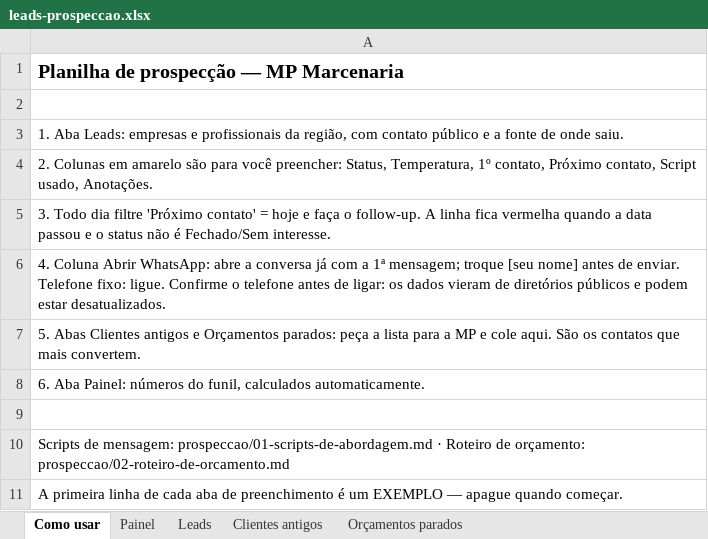
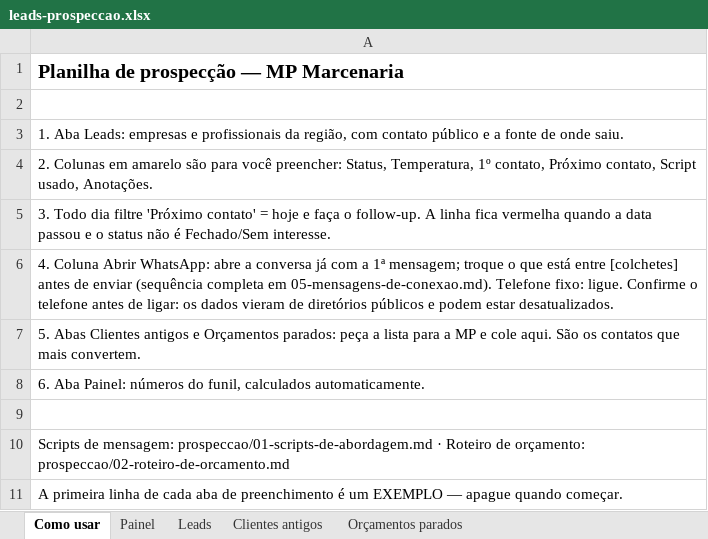
Before and after one commit to contrynegocios26-cyber/instagram-agent-skill, an Excel workbook: prospeccao/leads-prospeccao.xlsx, sheet Como usar, drawn as a sheet; values as stored, in another font and other column widths than the file's, no borders; the diff names each change by its address in the sheet, - before the commit and + after, or states it on an @@ line.

```diff
--- a/prospeccao/leads-prospeccao.xlsx (sheet Como usar)
+++ b/prospeccao/leads-prospeccao.xlsx (sheet Como usar)
-A6: …mensagem; troque [seu nome] antes de enviar. Telefone fixo:…
+A6: …mensagem; troque o que está entre [colchetes] antes de enviar (sequência completa em 05-mensagens-de-conexao.md). Telefone fixo:…
```
Also changed, not shown: sheet Leads, 2 other files.
